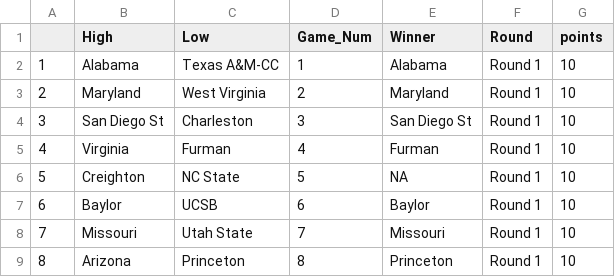
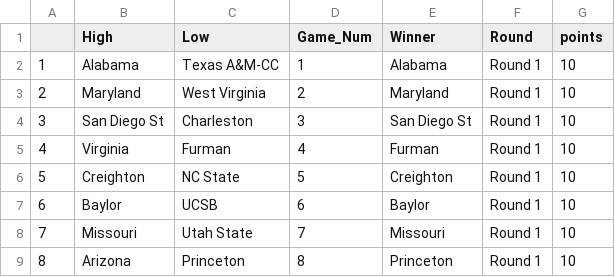
Before and after one commit to dteuscher1/MMResults, a CSV file: results.csv, drawn as a sheet; only a part is shown.

Commit message:
Update results.csv

```diff
--- a/results.csv
+++ b/results.csv
@@ -5,3 +5,3 @@
 4,Virginia,Furman,4,Furman,Round 1,10
-5,Creighton,NC State,5,NA,Round 1,10
+5,Creighton,NC State,5,Creighton,Round 1,10
 6,Baylor,UCSB,6,Baylor,Round 1,10
```
